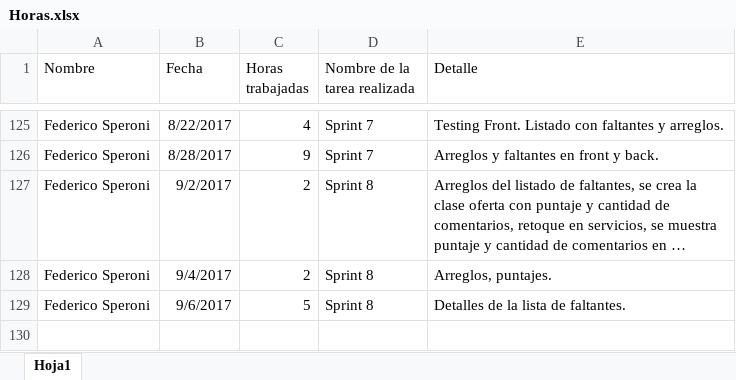
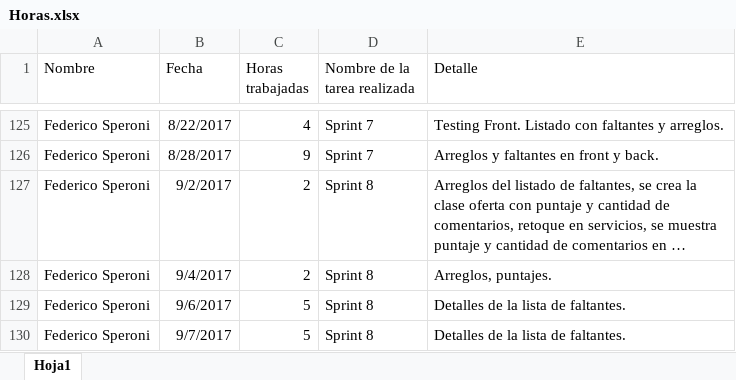
Before and after one commit to fedespe/ProyectoFinal, an Excel workbook: Documentacion/Horas.xlsx, sheet Hoja1, drawn as a sheet; only a part is shown, gaps mark what is left out; long unchanged cells end in …; values as stored, in another font and other column widths than the file's, no borders; the diff names each change by its address in the sheet, - before the commit and + after, or states it on an @@ line.

```diff
--- a/Documentacion/Horas.xlsx (sheet Hoja1)
+++ b/Documentacion/Horas.xlsx (sheet Hoja1)
+row 130: Federico Speroni | 9/7/2017 | 5 | Sprint 8 | Detalles de la lista de faltantes.
```
Also changed, not shown: 55 other files.
